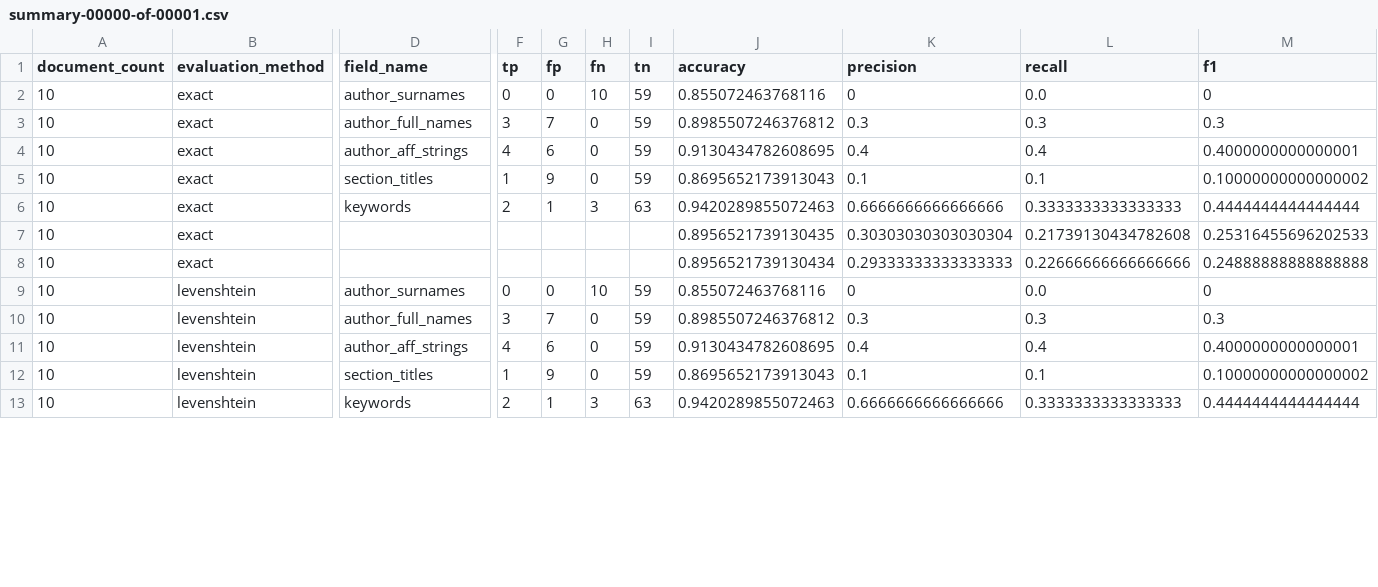
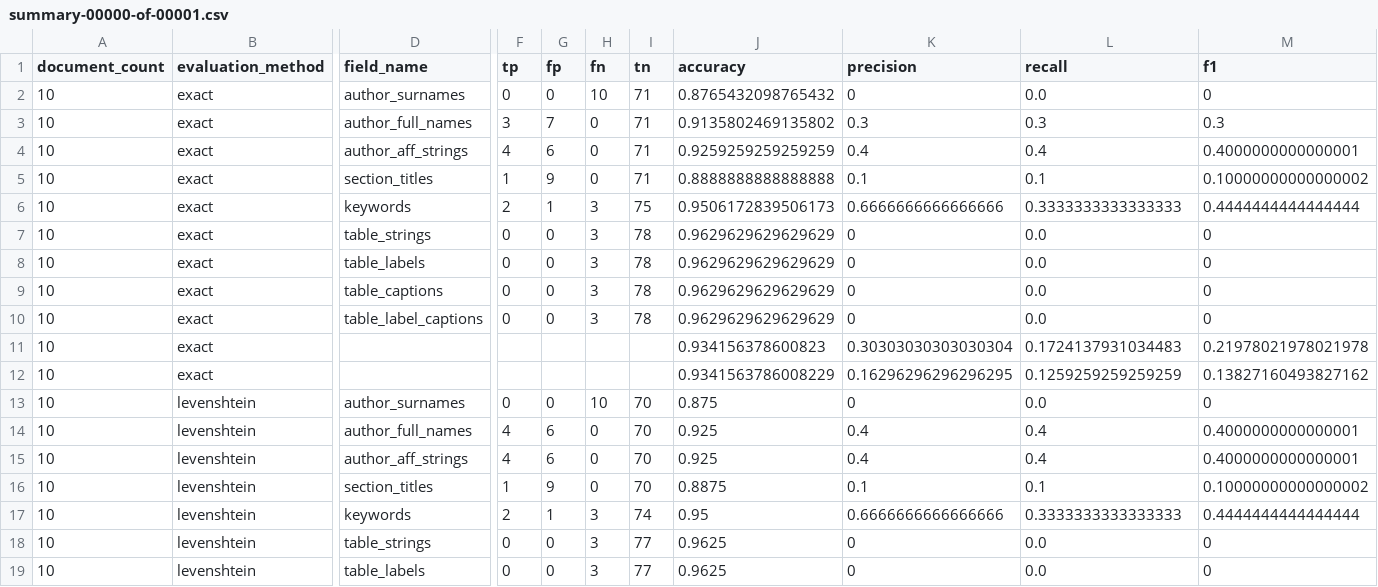
Before and after one commit to elifesciences/sciencebeam-judge, a CSV file: example-data/pmc-sample-1943-cc-by-subset-results/evaluation-results/cermine/summary-00000-of-00001.csv, drawn as a sheet; only a part is shown, gaps mark what is left out; addresses are those after the commit; rows hold the shown columns only; the diff covers the shown part only; the diff names each change by its address in the sheet, - before the commit and + after, or states it on an @@ line.

```diff
--- a/example-data/pmc-sample-1943-cc-by-subset-results/evaluation-results/cermine/summary-00000-of-00001.csv
+++ b/example-data/pmc-sample-1943-cc-by-subset-results/evaluation-results/cermine/summary-00000-of-00001.csv
-I2:I5 (tn): 59
+I2:I5 (tn): 71
-J2 (accuracy): 0.855072463768116
+J2 (accuracy): 0.8765432098765432
-J3 (accuracy): 0.8985507246376812
+J3 (accuracy): 0.9135802469135802
-J4 (accuracy): 0.9130434782608695
+J4 (accuracy): 0.9259259259259259
-J5 (accuracy): 0.8695652173913043
+J5 (accuracy): 0.8888888888888888
-I6 (tn): 63
+I6 (tn): 75
-J6 (accuracy): 0.9420289855072463
+J6 (accuracy): 0.9506172839506173
+row 7: 10 | exact | table_strings | 0 | 0 | 3 | 78 | 0.9629629629629629 | 0 | 0.0 | 0
+row 8: 10 | exact | table_labels | 0 | 0 | 3 | 78 | 0.9629629629629629 | 0 | 0.0 | 0
+row 9: 10 | exact | table_captions | 0 | 0 | 3 | 78 | 0.9629629629629629 | 0 | 0.0 | 0
+row 10: 10 | exact | table_label_captions | 0 | 0 | 3 | 78 | 0.9629629629629629 | 0 | 0.0 | 0
-J11 (accuracy): 0.8956521739130435
+J11 (accuracy): 0.934156378600823
-L11 (recall): 0.21739130434782608
+L11 (recall): 0.1724137931034483
-M11 (f1): 0.25316455696202533
+M11 (f1): 0.21978021978021978
-J12 (accuracy): 0.8956521739130434
+J12 (accuracy): 0.9341563786008229
-K12 (precision): 0.29333333333333333
+K12 (precision): 0.16296296296296295
-L12 (recall): 0.22666666666666666
+L12 (recall): 0.1259259259259259
-M12 (f1): 0.24888888888888888
+M12 (f1): 0.13827160493827162
-I13:I16 (tn): 59
+I13:I16 (tn): 70
-J13 (accuracy): 0.855072463768116
+J13 (accuracy): 0.875
-F14 (tp): 3
+F14 (tp): 4
-G14 (fp): 7
+G14 (fp): 6
-J14 (accuracy): 0.8985507246376812
+J14 (accuracy): 0.925
-K14 (precision): 0.3
+K14 (precision): 0.4
-L14 (recall): 0.3
+L14 (recall): 0.4
-M14 (f1): 0.3
+M14 (f1): 0.4000000000000001
-J15 (accuracy): 0.9130434782608695
+J15 (accuracy): 0.925
-J16 (accuracy): 0.8695652173913043
+J16 (accuracy): 0.8875
-I17 (tn): 63
+I17 (tn): 74
-J17 (accuracy): 0.9420289855072463
+J17 (accuracy): 0.95
+row 18: 10 | levenshtein | table_strings | 0 | 0 | 3 | 77 | 0.9625 | 0 | 0.0 | 0
+row 19: 10 | levenshtein | table_labels | 0 | 0 | 3 | 77 | 0.9625 | 0 | 0.0 | 0
```
Also changed, not shown: 8 added rows and 8 edited cells elsewhere in this file, example-data/pmc-sample-1943-cc-by-subset-results/evaluation-results/grobid-tei/summary-00000-of-00001.csv, 4 other files.
